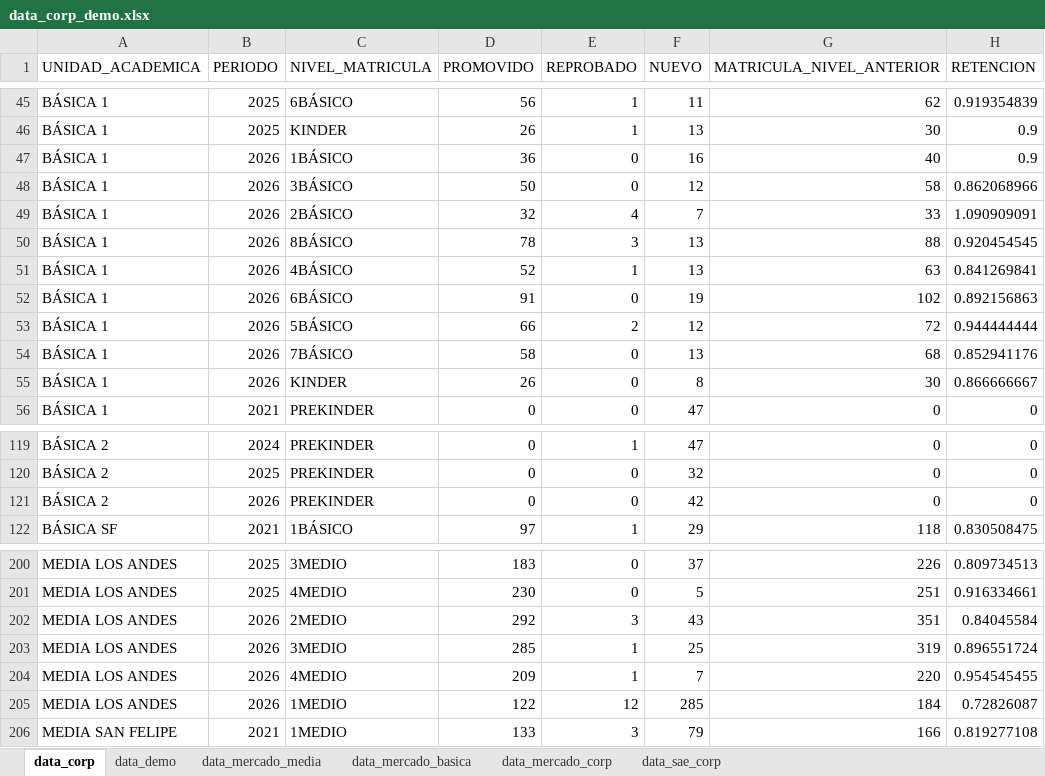
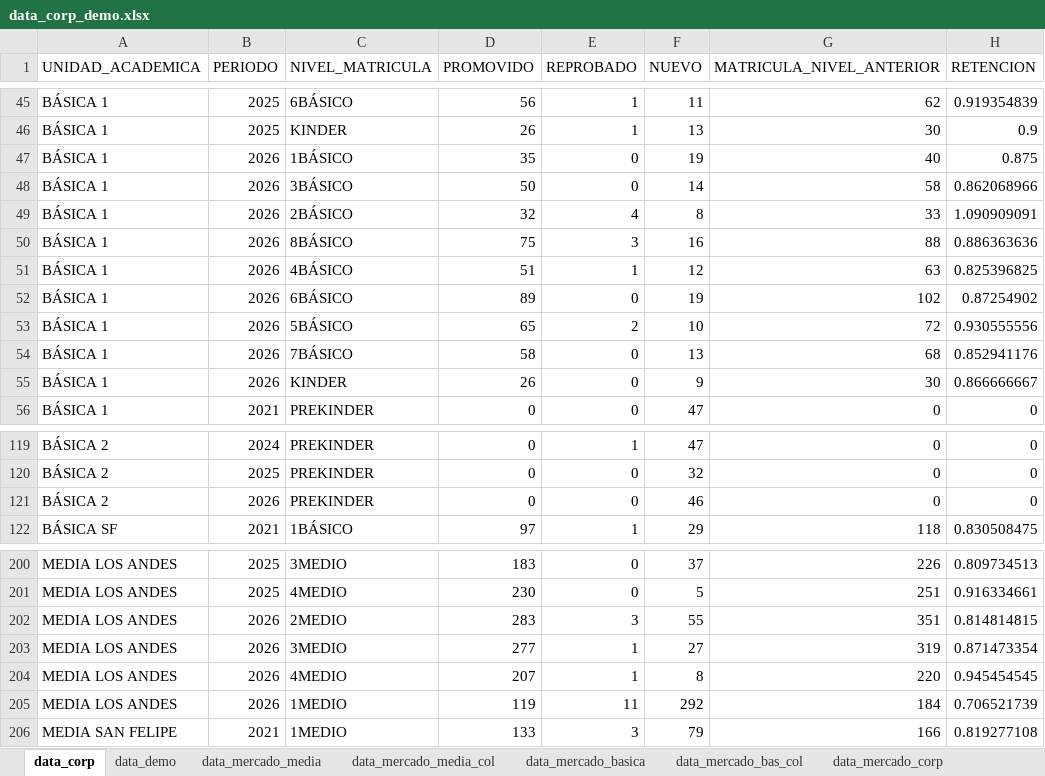
Before and after one commit to cjsepulveda/corporate_project, an Excel workbook: src/pages/data/data_corp_demo.xlsx, sheet data_corp, drawn as a sheet; only a part is shown, gaps mark what is left out; values as stored, in another font and other column widths than the file's, no borders; the diff covers the shown part only; the diff names each change by its address in the sheet, - before the commit and + after, or states it on an @@ line.

```diff
--- a/src/pages/data/data_corp_demo.xlsx (sheet data_corp)
+++ b/src/pages/data/data_corp_demo.xlsx (sheet data_corp)
+sheet tab: data_mercado_media_col
+sheet tab: data_mercado_bas_col
-D47 (PROMOVIDO): 36
+D47 (PROMOVIDO): 35
-F47 (NUEVO): 16
+F47 (NUEVO): 19
-H47 (RETENCION): 0.9
+H47 (RETENCION): 0.875
-F48 (NUEVO): 12
+F48 (NUEVO): 14
-F49 (NUEVO): 7
+F49 (NUEVO): 8
-D50 (PROMOVIDO): 78
+D50 (PROMOVIDO): 75
-F50 (NUEVO): 13
+F50 (NUEVO): 16
-H50 (RETENCION): 0.920454545
+H50 (RETENCION): 0.886363636
-D51 (PROMOVIDO): 52
+D51 (PROMOVIDO): 51
-F51 (NUEVO): 13
+F51 (NUEVO): 12
-H51 (RETENCION): 0.841269841
+H51 (RETENCION): 0.825396825
-D52 (PROMOVIDO): 91
+D52 (PROMOVIDO): 89
-H52 (RETENCION): 0.892156863
+H52 (RETENCION): 0.87254902
-D53 (PROMOVIDO): 66
+D53 (PROMOVIDO): 65
-F53 (NUEVO): 12
+F53 (NUEVO): 10
-H53 (RETENCION): 0.944444444
+H53 (RETENCION): 0.930555556
-F55 (NUEVO): 8
+F55 (NUEVO): 9
-F121 (NUEVO): 42
+F121 (NUEVO): 46
-D202 (PROMOVIDO): 292
+D202 (PROMOVIDO): 283
-F202 (NUEVO): 43
+F202 (NUEVO): 55
-H202 (RETENCION): 0.84045584
+H202 (RETENCION): 0.814814815
-D203 (PROMOVIDO): 285
+D203 (PROMOVIDO): 277
-F203 (NUEVO): 25
+F203 (NUEVO): 27
-H203 (RETENCION): 0.896551724
+H203 (RETENCION): 0.871473354
-D204 (PROMOVIDO): 209
+D204 (PROMOVIDO): 207
-F204 (NUEVO): 7
+F204 (NUEVO): 8
-H204 (RETENCION): 0.954545455
+H204 (RETENCION): 0.945454545
-D205 (PROMOVIDO): 122
+D205 (PROMOVIDO): 119
-E205 (REPROBADO): 12
+E205 (REPROBADO): 11
-F205 (NUEVO): 285
+F205 (NUEVO): 292
-H205 (RETENCION): 0.72826087
+H205 (RETENCION): 0.706521739
```
Also changed, not shown: 8 added rows, 8 removed rows, 37 moved rows and 33 edited cells elsewhere in this sheet, 1 other file.
